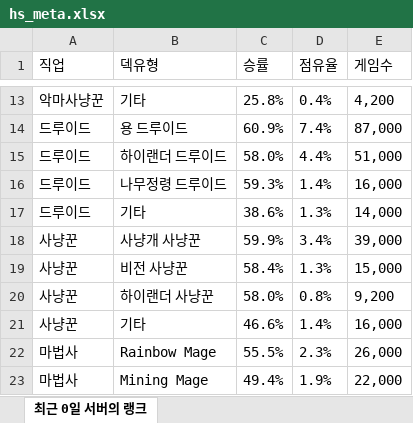
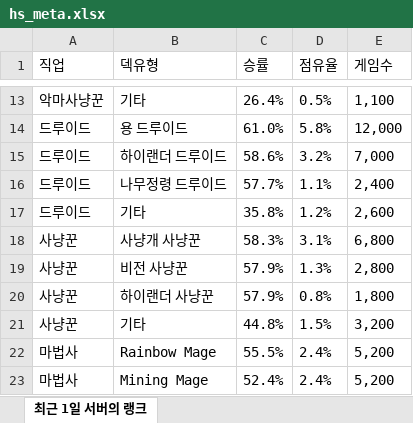
Before and after one commit to tlthr764/codingon_project_03, an Excel workbook: hs_meta.xlsx, sheet 최근 1일 서버의 랭크, drawn as a sheet; only a part is shown, gaps mark what is left out; values as stored, in another font and other column widths than the file's, no borders; the diff covers the shown part only; the diff names each change by its address in the sheet, - before the commit and + after, or states it on an @@ line.

```diff
--- a/hs_meta.xlsx (sheet 최근 1일 서버의 랭크)
+++ b/hs_meta.xlsx (sheet 최근 1일 서버의 랭크)
-sheet tab: 최근 0일 서버의 랭크
+sheet tab: 최근 1일 서버의 랭크
-C13 (승률): 25.8%
+C13 (승률): 26.4%
-D13 (점유율): 0.4%
+D13 (점유율): 0.5%
-E13 (게임수): 4,200
+E13 (게임수): 1,100
-C14 (승률): 60.9%
+C14 (승률): 61.0%
-D14 (점유율): 7.4%
+D14 (점유율): 5.8%
-E14 (게임수): 87,000
+E14 (게임수): 12,000
-C15 (승률): 58.0%
+C15 (승률): 58.6%
-D15 (점유율): 4.4%
+D15 (점유율): 3.2%
-E15 (게임수): 51,000
+E15 (게임수): 7,000
-C16 (승률): 59.3%
+C16 (승률): 57.7%
-D16 (점유율): 1.4%
+D16 (점유율): 1.1%
-E16 (게임수): 16,000
+E16 (게임수): 2,400
-C17 (승률): 38.6%
+C17 (승률): 35.8%
-D17 (점유율): 1.3%
+D17 (점유율): 1.2%
-E17 (게임수): 14,000
+E17 (게임수): 2,600
-C18 (승률): 59.9%
+C18 (승률): 58.3%
-D18 (점유율): 3.4%
+D18 (점유율): 3.1%
-E18 (게임수): 39,000
+E18 (게임수): 6,800
-C19 (승률): 58.4%
+C19 (승률): 57.9%
-E19 (게임수): 15,000
+E19 (게임수): 2,800
-C20 (승률): 58.0%
+C20 (승률): 57.9%
-E20 (게임수): 9,200
+E20 (게임수): 1,800
-C21 (승률): 46.6%
+C21 (승률): 44.8%
-D21 (점유율): 1.4%
+D21 (점유율): 1.5%
-E21 (게임수): 16,000
+E21 (게임수): 3,200
-D22 (점유율): 2.3%
+D22 (점유율): 2.4%
-E22 (게임수): 26,000
+E22 (게임수): 5,200
-C23 (승률): 49.4%
+C23 (승률): 52.4%
-D23 (점유율): 1.9%
+D23 (점유율): 2.4%
-E23 (게임수): 22,000
+E23 (게임수): 5,200
```
Also changed, not shown: 2 added rows, 2 removed rows and 140 edited cells elsewhere in this sheet, hs_legend.xlsx, 6 other files.
